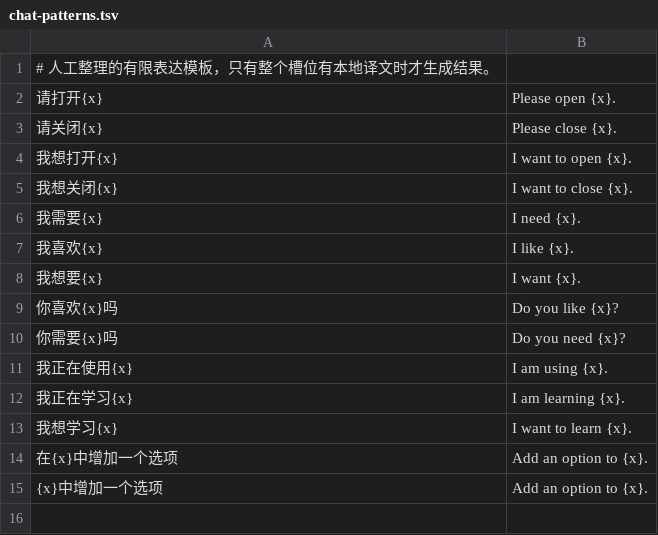
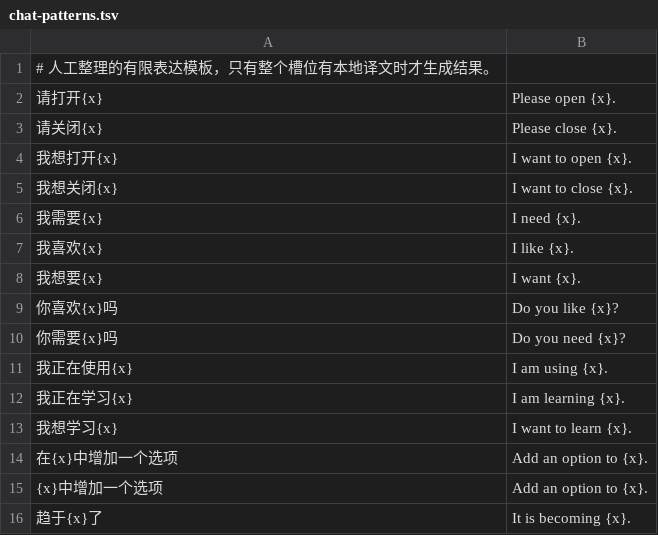
Before and after one commit to YYHSSR/EnglishAssistant, a TSV file: data/chat-patterns.tsv, drawn as a sheet; the diff names each change by its address in the sheet, - before the commit and + after, or states it on an @@ line.

```diff
--- a/data/chat-patterns.tsv
+++ b/data/chat-patterns.tsv
+row 16: 趋于{x}了 | It is becoming {x}.
```
Also changed, not shown: data/phrases.tsv, 22 other files.
